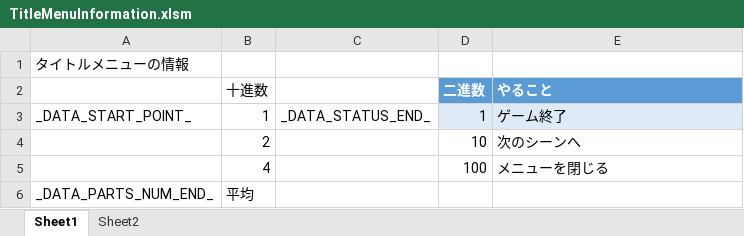
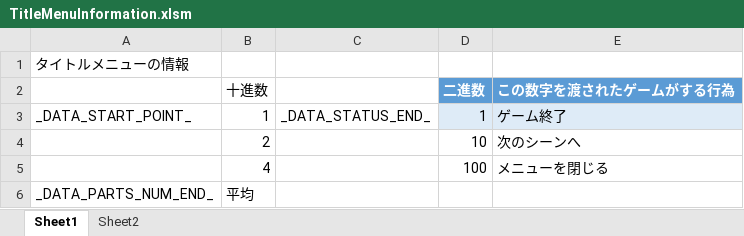
Before and after one commit to Tone2387/ShiningRoadProject, an Excel workbook: ShiningRoadProject/Data/FileData/Tahara/TitleMenuInformation.xlsm, sheet Sheet1, drawn as a sheet; values as stored, in another font and other column widths than the file's, no borders; charts and pictures and table styles not drawn; the diff names each change by its address in the sheet, - before the commit and + after, or states it on an @@ line.

```diff
--- a/ShiningRoadProject/Data/FileData/Tahara/TitleMenuInformation.xlsm (sheet Sheet1)
+++ b/ShiningRoadProject/Data/FileData/Tahara/TitleMenuInformation.xlsm (sheet Sheet1)
-E2: やること
+E2: この数字を渡されたゲームがする行為
```
Also changed, not shown: ShiningRoadProject/Data/FileData/Tahara/GameOverTextTransform.xlsm, ShiningRoadProject/Data/Font/Text/TextGameOver.xlsm, 17 other files.
